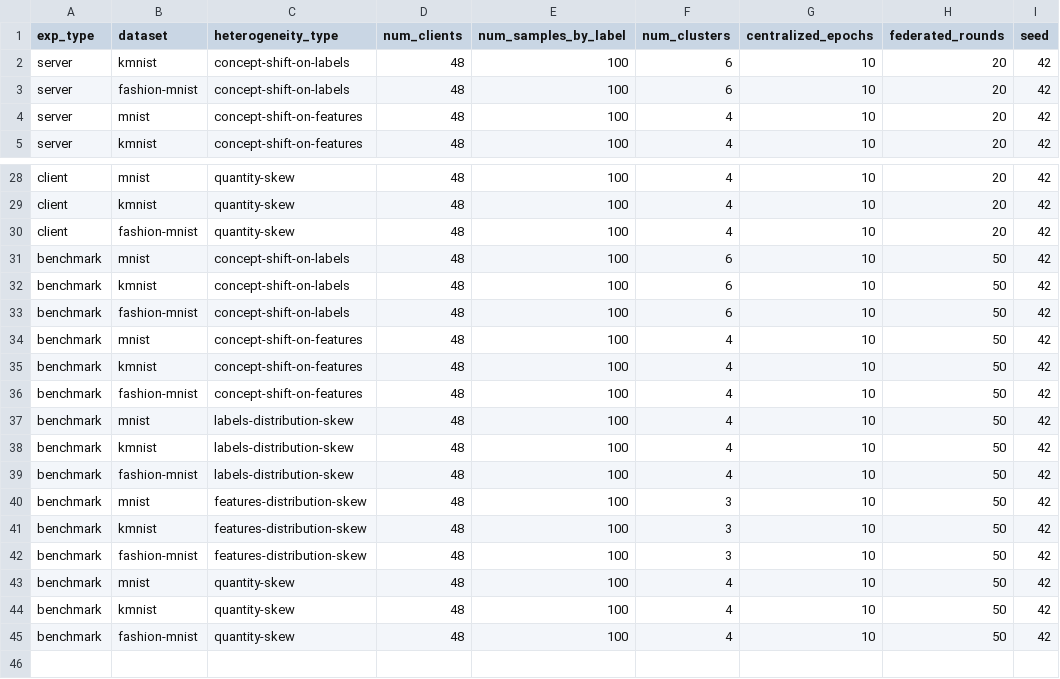
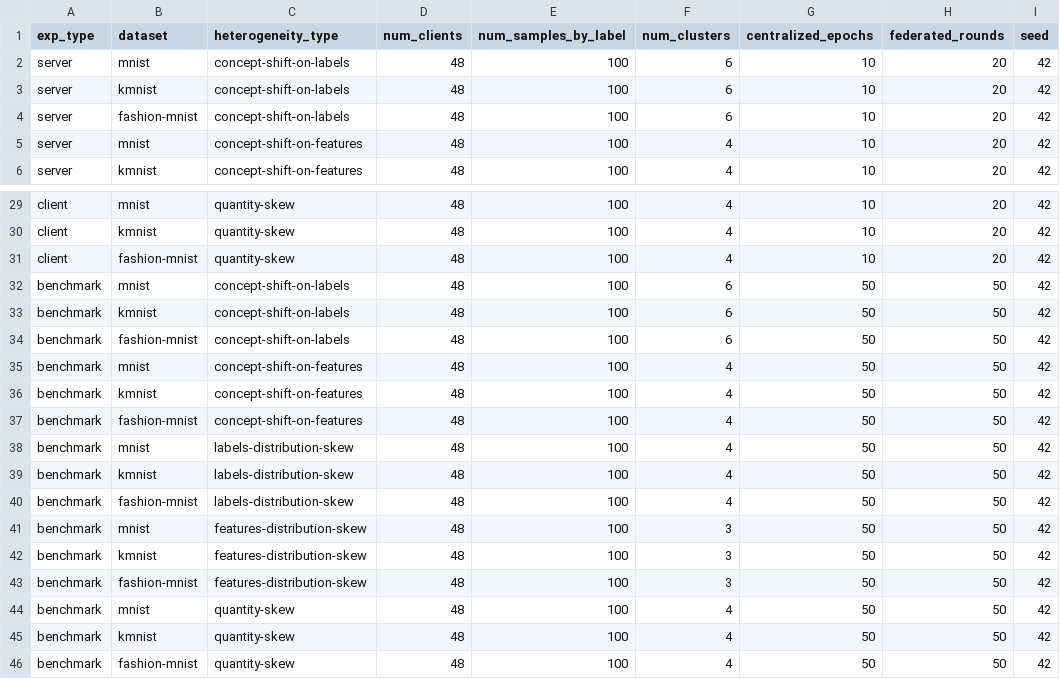
Before and after one commit to leahcimali/Comparative-Evaluation-of-Clustered-Federated-Learning-Methods, a CSV file: exp_configs.csv, drawn as a sheet; only a part is shown, gaps mark what is left out.

Commit message:
Add data typing and docstrings

```diff
--- a/exp_configs.csv
+++ b/exp_configs.csv
@@ -1,2 +1,3 @@
 exp_type,dataset,heterogeneity_type,num_clients,num_samples_by_label,num_clusters,centralized_epochs,federated_rounds,seed
+server,mnist,concept-shift-on-labels,48,100,6,10,20,42
 server,kmnist,concept-shift-on-labels,48,100,6,10,20,42
@@ -30,16 +31,16 @@ client,kmnist,quantity-skew,48,100,4,10,20,42
 client,fashion-mnist,quantity-skew,48,100,4,10,20,42
-benchmark,mnist,concept-shift-on-labels,48,100,6,10,50,42
-benchmark,kmnist,concept-shift-on-labels,48,100,6,10,50,42
-benchmark,fashion-mnist,concept-shift-on-labels,48,100,6,10,50,42
-benchmark,mnist,concept-shift-on-features,48,100,4,10,50,42
-benchmark,kmnist,concept-shift-on-features,48,100,4,10,50,42
-benchmark,fashion-mnist,concept-shift-on-features,48,100,4,10,50,42
-benchmark,mnist,labels-distribution-skew,48,100,4,10,50,42
-benchmark,kmnist,labels-distribution-skew,48,100,4,10,50,42
-benchmark,fashion-mnist,labels-distribution-skew,48,100,4,10,50,42
-benchmark,mnist,features-distribution-skew,48,100,3,10,50,42
-benchmark,kmnist,features-distribution-skew,48,100,3,10,50,42
-benchmark,fashion-mnist,features-distribution-skew,48,100,3,10,50,42
-benchmark,mnist,quantity-skew,48,100,4,10,50,42
-benchmark,kmnist,quantity-skew,48,100,4,10,50,42
-benchmark,fashion-mnist,quantity-skew,48,100,4,10,50,42
+benchmark,mnist,concept-shift-on-labels,48,100,6,50,50,42
+benchmark,kmnist,concept-shift-on-labels,48,100,6,50,50,42
+benchmark,fashion-mnist,concept-shift-on-labels,48,100,6,50,50,42
+benchmark,mnist,concept-shift-on-features,48,100,4,50,50,42
+benchmark,kmnist,concept-shift-on-features,48,100,4,50,50,42
+benchmark,fashion-mnist,concept-shift-on-features,48,100,4,50,50,42
+benchmark,mnist,labels-distribution-skew,48,100,4,50,50,42
+benchmark,kmnist,labels-distribution-skew,48,100,4,50,50,42
+benchmark,fashion-mnist,labels-distribution-skew,48,100,4,50,50,42
+benchmark,mnist,features-distribution-skew,48,100,3,50,50,42
+benchmark,kmnist,features-distribution-skew,48,100,3,50,50,42
+benchmark,fashion-mnist,features-distribution-skew,48,100,3,50,50,42
+benchmark,mnist,quantity-skew,48,100,4,50,50,42
+benchmark,kmnist,quantity-skew,48,100,4,50,50,42
+benchmark,fashion-mnist,quantity-skew,48,100,4,50,50,42
```
Also changed, not shown: 7 other files.
